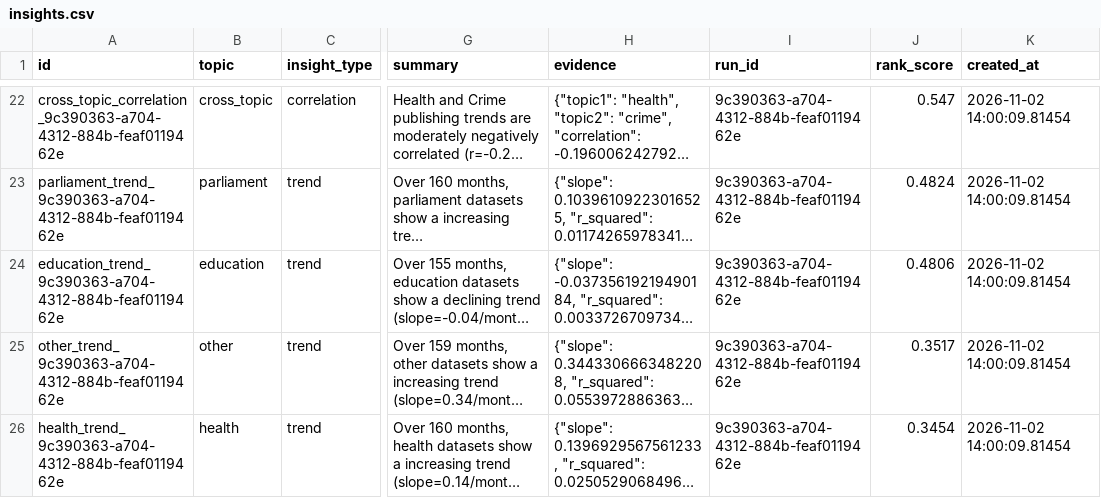
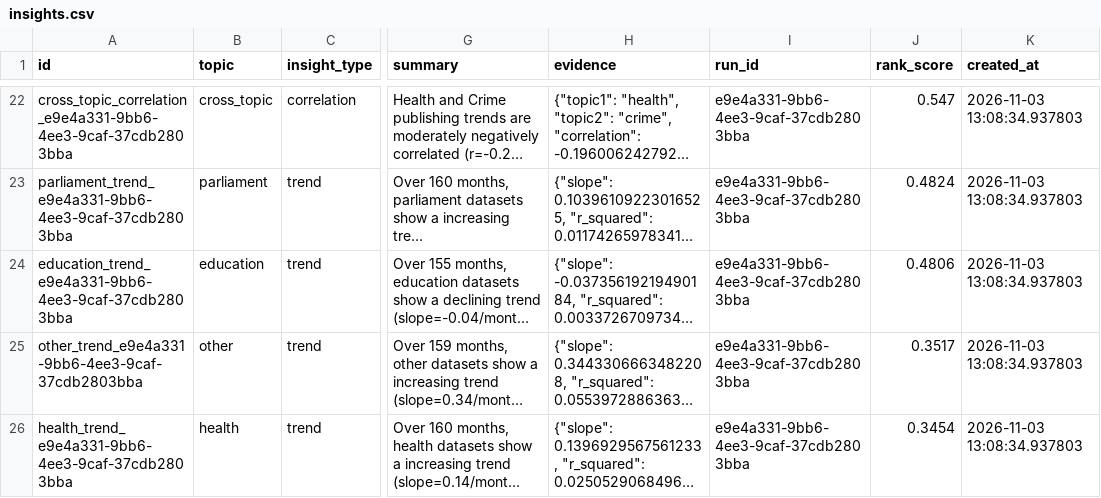
Before and after one commit to AnnasMazhar/UK-Data-Stories, a CSV file: data/derived/insights.csv, drawn as a sheet; only a part is shown, gaps mark what is left out; long unchanged cells end in …; the diff covers the shown part only; the diff names each change by its address in the sheet, - before the commit and + after, or states it on an @@ line.

```diff
--- a/data/derived/insights.csv
+++ b/data/derived/insights.csv
-A22 (id): cross_topic_correlation_9c390363-a704-4312-884b-feaf0119462e
+A22 (id): cross_topic_correlation_e9e4a331-9bb6-4ee3-9caf-37cdb2803bba
-I22:I26 (run_id): 9c390363-a704-4312-884b-feaf0119462e
+I22:I26 (run_id): e9e4a331-9bb6-4ee3-9caf-37cdb2803bba
-K22:K26 (created_at): 2026-11-02 14:00:09.81454
+K22:K26 (created_at): 2026-11-03 13:08:34.937803
-A23 (id): parliament_trend_9c390363-a704-4312-884b-feaf0119462e
+A23 (id): parliament_trend_e9e4a331-9bb6-4ee3-9caf-37cdb2803bba
-A24 (id): education_trend_9c390363-a704-4312-884b-feaf0119462e
+A24 (id): education_trend_e9e4a331-9bb6-4ee3-9caf-37cdb2803bba
-A25 (id): other_trend_9c390363-a704-4312-884b-feaf0119462e
+A25 (id): other_trend_e9e4a331-9bb6-4ee3-9caf-37cdb2803bba
-A26 (id): health_trend_9c390363-a704-4312-884b-feaf0119462e
+A26 (id): health_trend_e9e4a331-9bb6-4ee3-9caf-37cdb2803bba
```
Also changed, not shown: 1 added row, 2 removed rows and 99 edited cells elsewhere in this file, data/derived/analysis_results.csv, data/derived/data_stories.csv, 1 other file.
